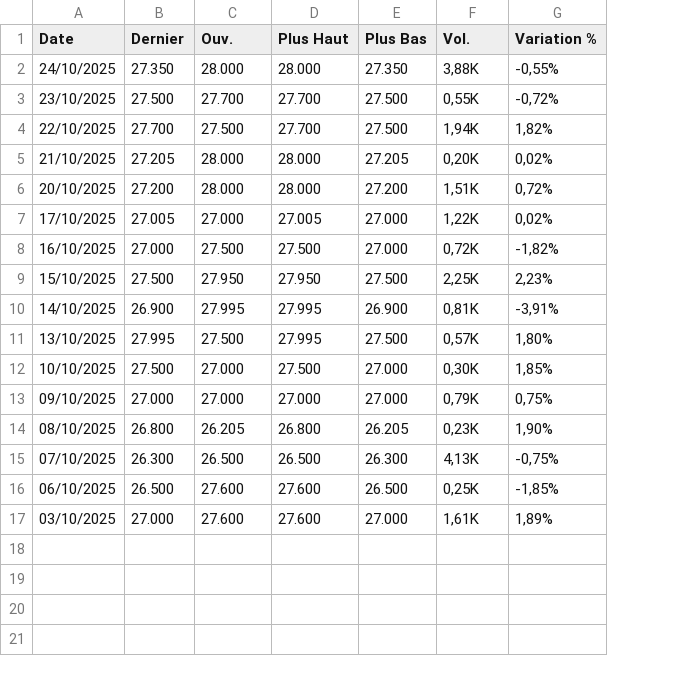
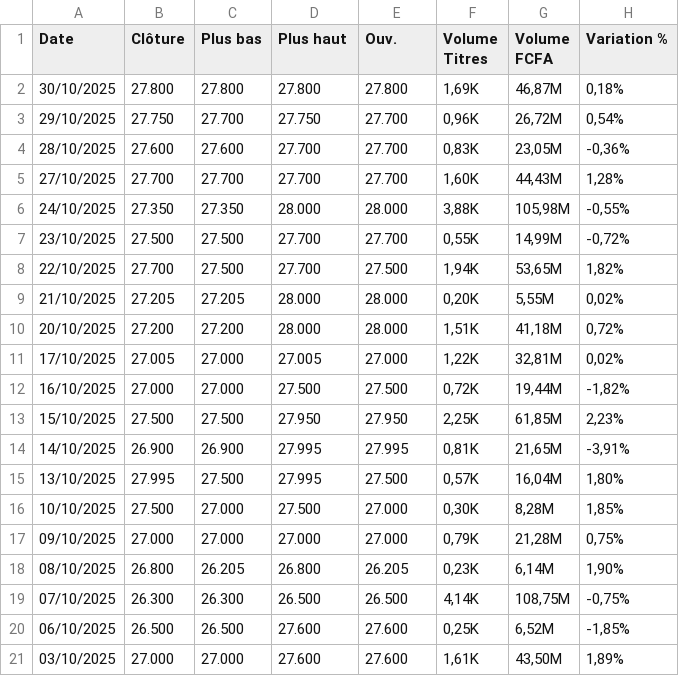
Before and after one commit to Ouatt-Isma/PlayInvest, a CSV file: backend/app/services/Historique BRVM/SGBC.csv, drawn as a sheet; addresses are those after the commit; the diff names each change by its address in the sheet, - before the commit and + after, or states it on an @@ line.

```diff
--- a/backend/app/services/Historique BRVM/SGBC.csv
+++ b/backend/app/services/Historique BRVM/SGBC.csv
+column G (Volume FCFA), rows 6-21: 105,98M | 14,99M | 53,65M | 5,55M | 41,18M | 32,81M | 19,44M | 61,85M | 21,65M | 16,04M | 8,28M | 21,28M | 6,14M | 108,75M | 6,52M | 43,50M
-B1: Dernier
+B1: Clôture
-C1: Ouv.
+C1: Plus bas
-D1: Plus Haut
+D1: Plus haut
-E1: Plus Bas
+E1: Ouv.
-F1: Vol.
+F1: Volume Titres
+row 2: 30/10/2025 | 27.800 | 27.800 | 27.800 | 27.800 | 1,69K | 46,87M | 0,18%
+row 3: 29/10/2025 | 27.750 | 27.700 | 27.750 | 27.700 | 0,96K | 26,72M | 0,54%
+row 4: 28/10/2025 | 27.600 | 27.600 | 27.700 | 27.700 | 0,83K | 23,05M | -0,36%
+row 5: 27/10/2025 | 27.700 | 27.700 | 27.700 | 27.700 | 1,60K | 44,43M | 1,28%
-C6 (Plus bas): 28.000
+C6 (Plus bas): 27.350
-E6 (Ouv.): 27.350
+E6 (Ouv.): 28.000
-C7 (Plus bas): 27.700
+C7 (Plus bas): 27.500
-E7 (Ouv.): 27.500
+E7 (Ouv.): 27.700
-C9 (Plus bas): 28.000
+C9 (Plus bas): 27.205
-E9 (Ouv.): 27.205
+E9 (Ouv.): 28.000
-C10 (Plus bas): 28.000
+C10 (Plus bas): 27.200
-E10 (Ouv.): 27.200
+E10 (Ouv.): 28.000
-C12 (Plus bas): 27.500
+C12 (Plus bas): 27.000
-E12 (Ouv.): 27.000
+E12 (Ouv.): 27.500
-C13 (Plus bas): 27.950
+C13 (Plus bas): 27.500
-E13 (Ouv.): 27.500
+E13 (Ouv.): 27.950
-C14 (Plus bas): 27.995
+C14 (Plus bas): 26.900
-E14 (Ouv.): 26.900
+E14 (Ouv.): 27.995
-C19 (Plus bas): 26.500
+C19 (Plus bas): 26.300
-E19 (Ouv.): 26.300
+E19 (Ouv.): 26.500
-F19 (Volume Titres): 4,13K
+F19 (Volume Titres): 4,14K
-C20 (Plus bas): 27.600
+C20 (Plus bas): 26.500
-E20 (Ouv.): 26.500
+E20 (Ouv.): 27.600
-C21 (Plus bas): 27.600
+C21 (Plus bas): 27.000
-E21 (Ouv.): 27.000
+E21 (Ouv.): 27.600
```
Also changed, not shown: backend/app/services/Historique BRVM/ECOC.csv, backend/app/services/Historique BRVM/NTLC.csv, 54 other files.
